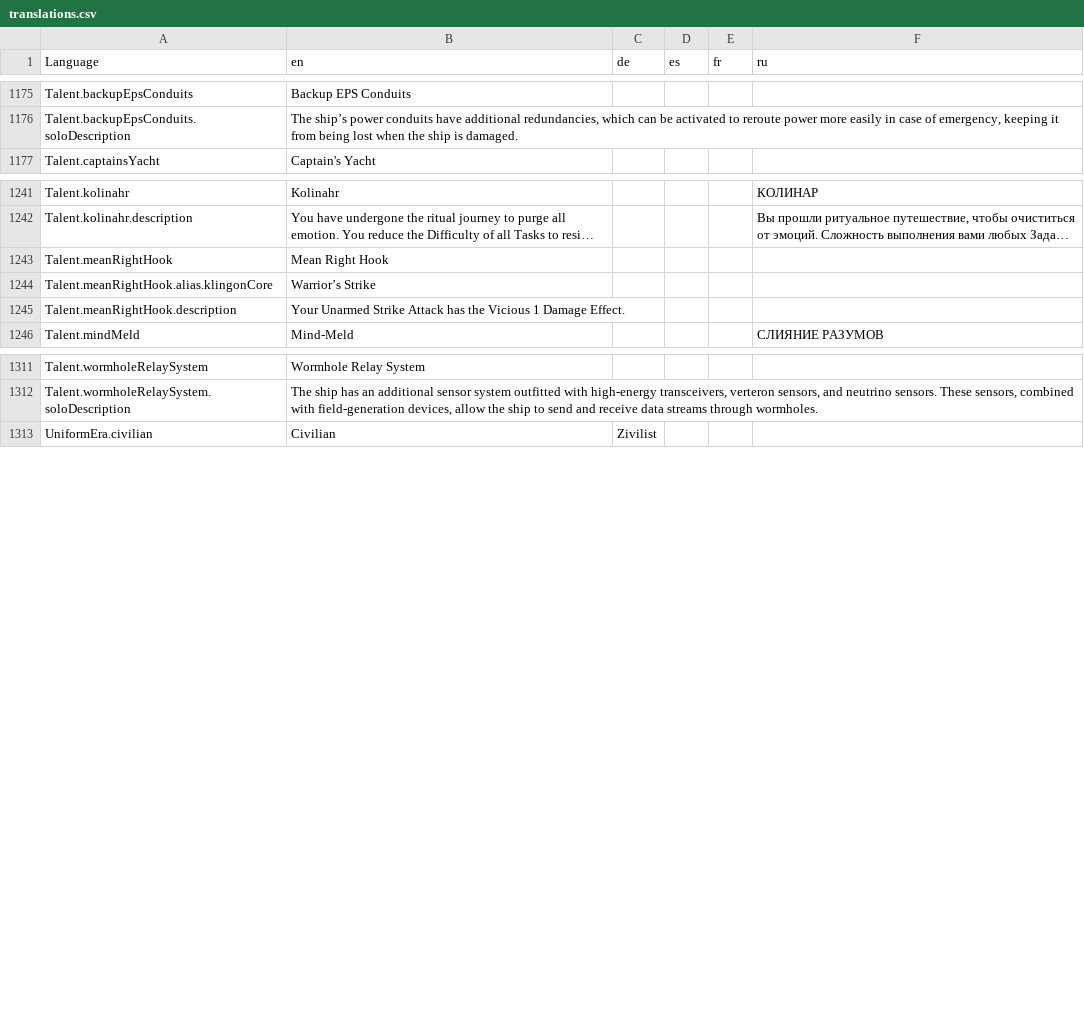
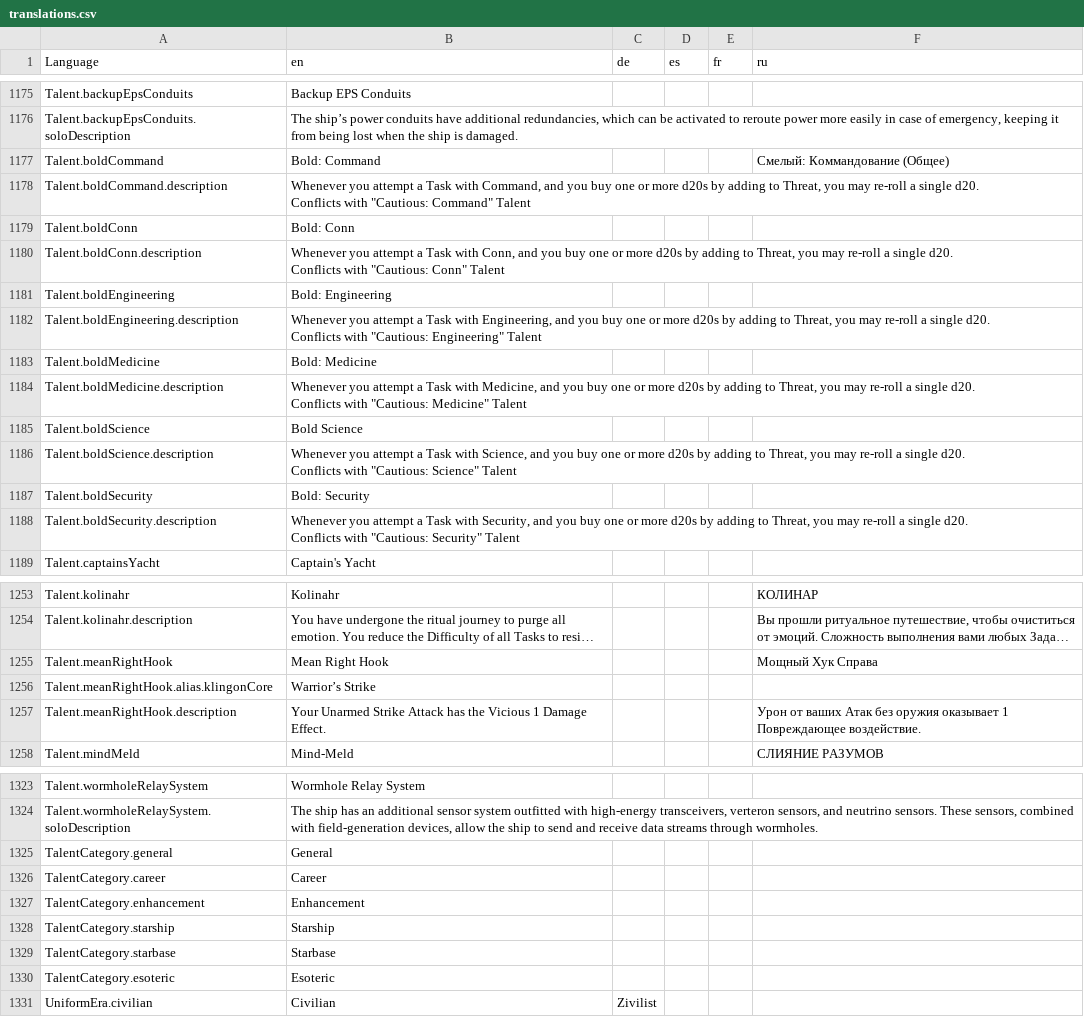
Before and after one commit to bcholmes/StarTrek2d20, a CSV file: translation/translations.csv, drawn as a sheet; only a part is shown, gaps mark what is left out; long unchanged cells end in …; addresses are those after the commit; ↵ is a line break in a cell; the diff covers the shown part only; the diff names each change by its address in the sheet, - before the commit and + after, or states it on an @@ line.

Commit message:
additional translation on the Talents Overview page

```diff
--- a/translation/translations.csv
+++ b/translation/translations.csv
+row 1177: Talent.boldCommand | Bold: Command |  |  |  | Смелый: Коммандование (Общее)
+row 1178: Talent.boldCommand.description | Whenever you attempt a Task with Command, and you buy one or more d20s by adding to Threat, you may re-roll a single d20. ↵ Conflicts with "Cautious: Command" Talent
+row 1179: Talent.boldConn | Bold: Conn
+row 1180: Talent.boldConn.description | Whenever you attempt a Task with Conn, and you buy one or more d20s by adding to Threat, you may re-roll a single d20. ↵ Conflicts with "Cautious: Conn" Talent
+row 1181: Talent.boldEngineering | Bold: Engineering
+row 1182: Talent.boldEngineering.description | Whenever you attempt a Task with Engineering, and you buy one or more d20s by adding to Threat, you may re-roll a single d20. ↵ Conflicts with "Cautious: Engineering" Talent
+row 1183: Talent.boldMedicine | Bold: Medicine
+row 1184: Talent.boldMedicine.description | Whenever you attempt a Task with Medicine, and you buy one or more d20s by adding to Threat, you may re-roll a single d20. ↵ Conflicts with "Cautious: Medicine" Talent
+row 1185: Talent.boldScience | Bold Science
+row 1186: Talent.boldScience.description | Whenever you attempt a Task with Science, and you buy one or more d20s by adding to Threat, you may re-roll a single d20. ↵ Conflicts with "Cautious: Science" Talent
+row 1187: Talent.boldSecurity | Bold: Security
+row 1188: Talent.boldSecurity.description | Whenever you attempt a Task with Security, and you buy one or more d20s by adding to Threat, you may re-roll a single d20. ↵ Conflicts with "Cautious: Security" Talent
-F1255 (ru): (empty)
+F1255 (ru): Мощный Хук Справа
-F1257 (ru): (empty)
+F1257 (ru): Урон от ваших Атак без оружия оказывает 1 Повреждающее воздействие.
+row 1325: TalentCategory.general | General
+row 1326: TalentCategory.career | Career
+row 1327: TalentCategory.enhancement | Enhancement
+row 1328: TalentCategory.starship | Starship
+row 1329: TalentCategory.starbase | Starbase
+row 1330: TalentCategory.esoteric | Esoteric
```
Also changed, not shown: 2 edited cells elsewhere in this file, 4 other files.
